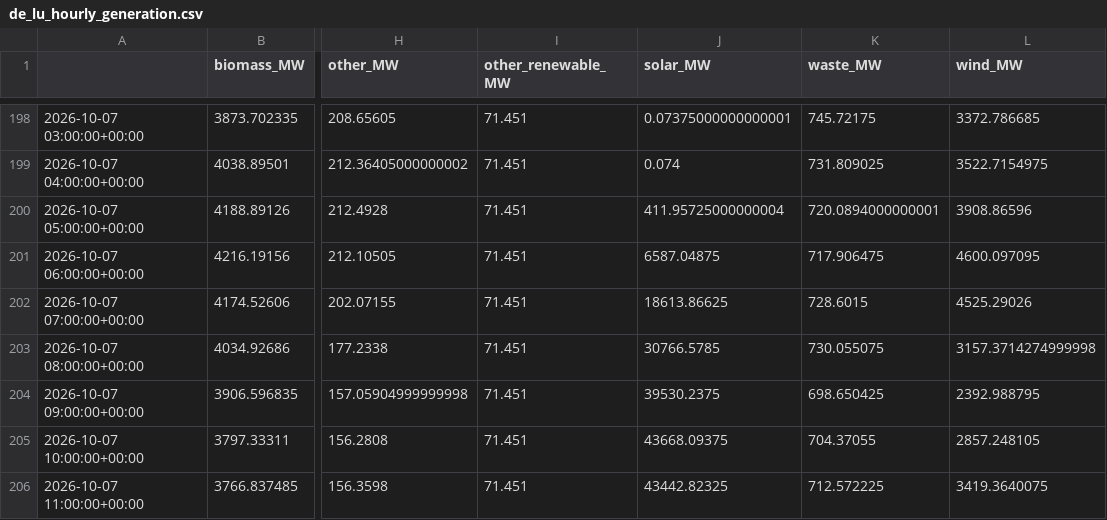
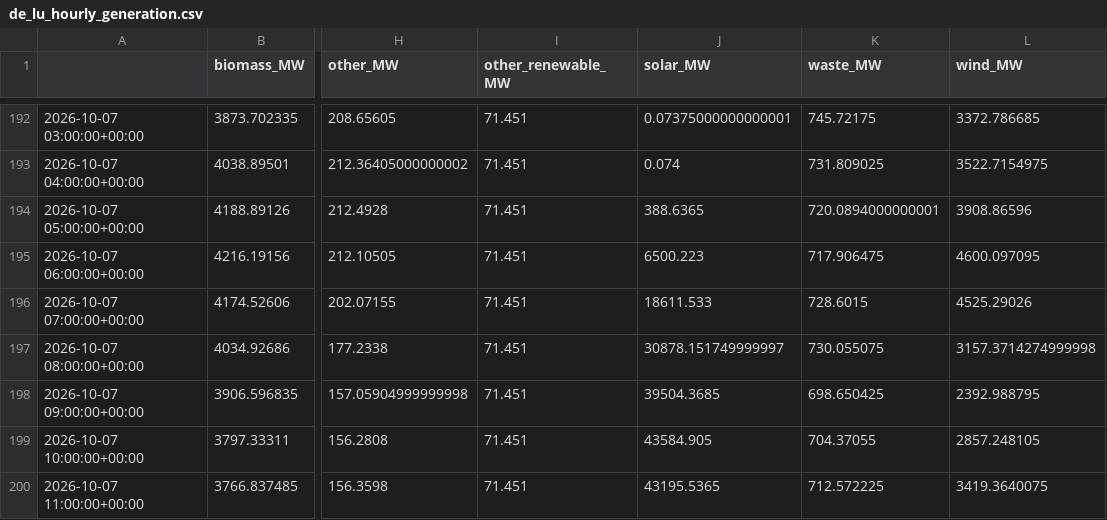
Before and after one commit to dayture/greenit_carbon_impact_forecasting, a CSV file: data/de_lu_hourly_generation.csv, drawn as a sheet; only a part is shown, gaps mark what is left out; addresses are those after the commit; the diff covers the shown part only; the diff names each change by its address in the sheet, - before the commit and + after, or states it on an @@ line.

```diff
--- a/data/de_lu_hourly_generation.csv
+++ b/data/de_lu_hourly_generation.csv
-J194 (solar_MW): 411.95725000000004
+J194 (solar_MW): 388.6365
-J195 (solar_MW): 6587.04875
+J195 (solar_MW): 6500.223
-J196 (solar_MW): 18613.86625
+J196 (solar_MW): 18611.533
-J197 (solar_MW): 30766.5785
+J197 (solar_MW): 30878.151749999997
-J198 (solar_MW): 39530.2375
+J198 (solar_MW): 39504.3685
-J199 (solar_MW): 43668.09375
+J199 (solar_MW): 43584.905
-J200 (solar_MW): 43442.82325
+J200 (solar_MW): 43195.5365
```
Also changed, not shown: 6 added rows, 6 removed rows and 31 edited cells elsewhere in this file, data/de_lu_carbon_intensity.csv, data/de_lu_features.csv, 2 other files.
